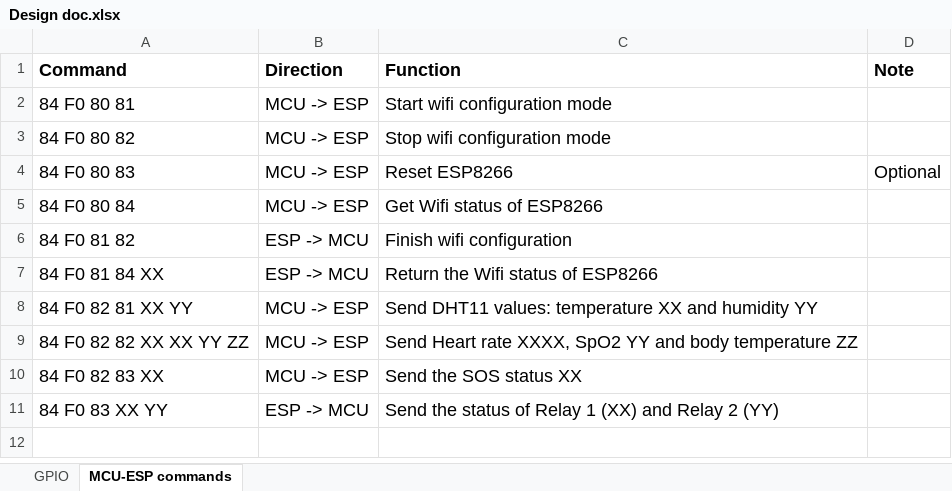
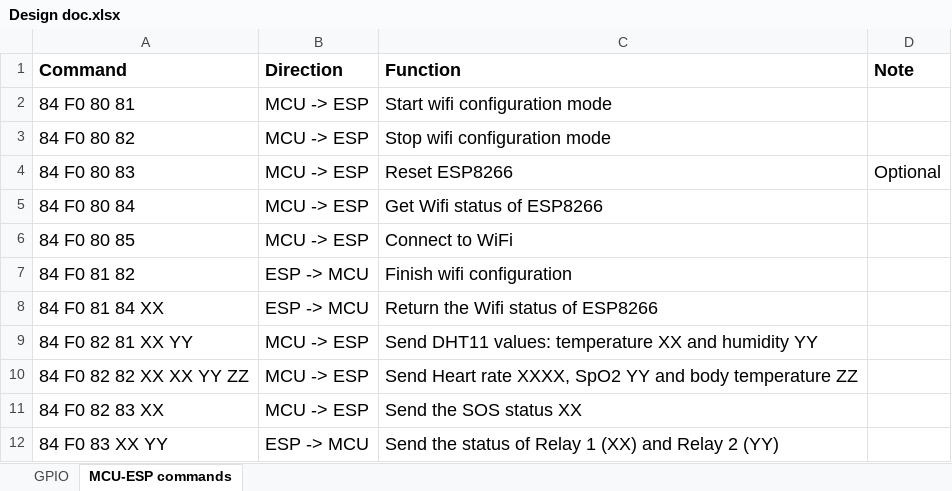
Before and after one commit to lvminh97/PatientCare, an Excel workbook: 00.Docs/Design doc.xlsx, sheet MCU-ESP commands, drawn as a sheet; values as stored, in another font and other column widths than the file's, no borders; the diff names each change by its address in the sheet, - before the commit and + after, or states it on an @@ line.

Commit message:
Modify ESP8266 code for more stable - Config mode: fix issue that config params are stored wrongly in EEPROM - Only call handleClient() when at least 1 client connect to ESP server - Add an extended command to connect to WiFi
Signed-off-by: lvminh97 <lvminh97@gmail.com>

```diff
--- a/00.Docs/Design doc.xlsx (sheet MCU-ESP commands)
+++ b/00.Docs/Design doc.xlsx (sheet MCU-ESP commands)
+row 6: 84 F0 80 85 | MCU -> ESP | Connect to WiFi
```
Also changed, not shown: 2 other files.
